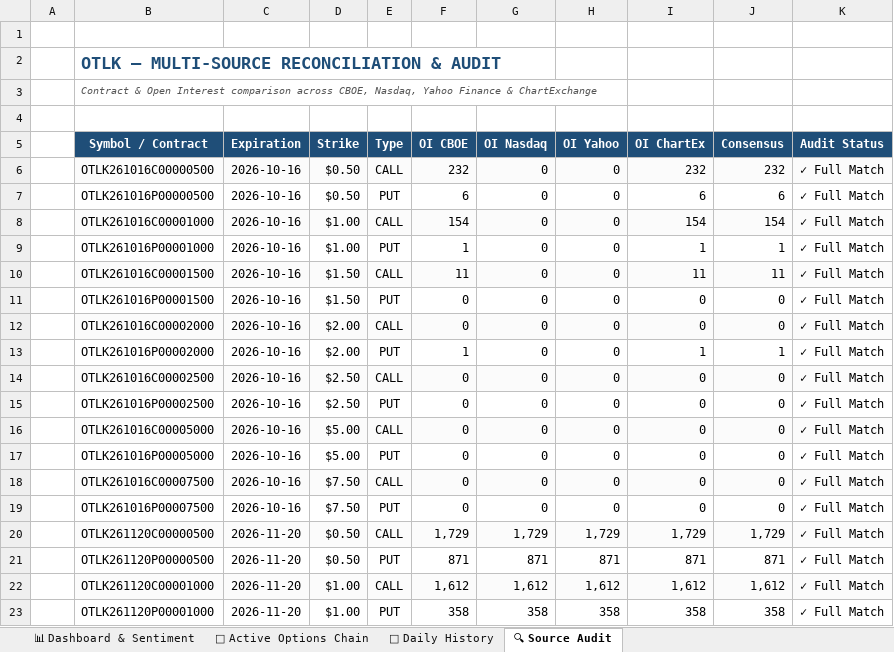
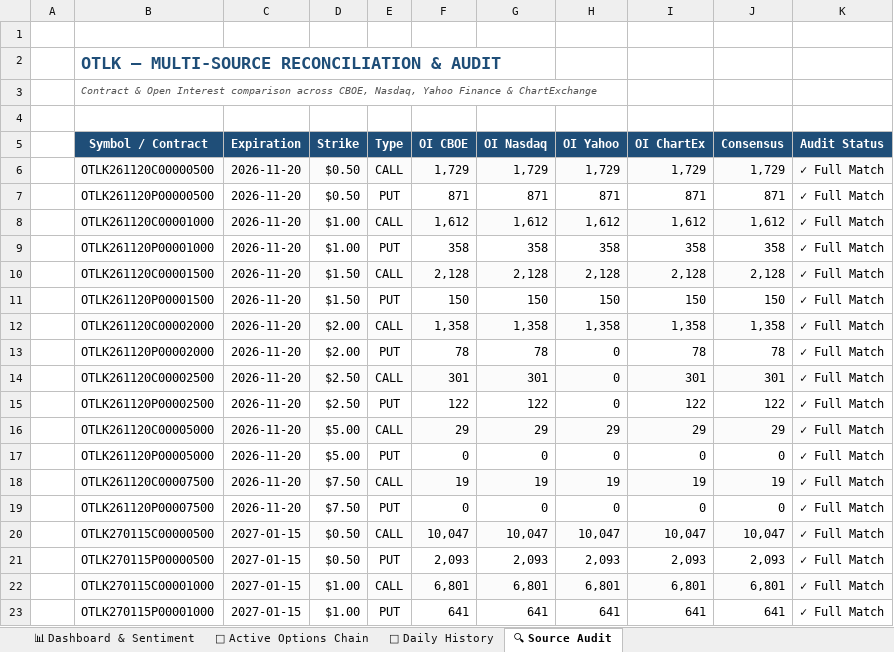
Before and after one commit to The-Slag-Brothers/OTLK-tracker, an Excel workbook: OTLK_Options_Chain_and_Derivatives.xlsx, sheet 🔍 Source Audit, drawn as a sheet; only a part is shown; the shorter side is filled out with more unchanged rows; values as stored, in another font and other column widths than the file's, no borders; the diff covers the shown part only; the diff names each change by its address in the sheet, - before the commit and + after, or states it on an @@ line.

```diff
--- a/OTLK_Options_Chain_and_Derivatives.xlsx (sheet 🔍 Source Audit)
+++ b/OTLK_Options_Chain_and_Derivatives.xlsx (sheet 🔍 Source Audit)
-row 6:  | OTLK261016C00000500 | 2026-10-16 | $0.50 | CALL | 232 | 0 | 0 | 232 | 232 | ✓ Full Match
-row 7:  | OTLK261016P00000500 | 2026-10-16 | $0.50 | PUT | 6 | 0 | 0 | 6 | 6 | ✓ Full Match
-row 8:  | OTLK261016C00001000 | 2026-10-16 | $1.00 | CALL | 154 | 0 | 0 | 154 | 154 | ✓ Full Match
-row 9:  | OTLK261016P00001000 | 2026-10-16 | $1.00 | PUT | 1 | 0 | 0 | 1 | 1 | ✓ Full Match
-row 10:  | OTLK261016C00001500 | 2026-10-16 | $1.50 | CALL | 11 | 0 | 0 | 11 | 11 | ✓ Full Match
-row 11:  | OTLK261016P00001500 | 2026-10-16 | $1.50 | PUT | 0 | 0 | 0 | 0 | 0 | ✓ Full Match
-row 12:  | OTLK261016C00002000 | 2026-10-16 | $2.00 | CALL | 0 | 0 | 0 | 0 | 0 | ✓ Full Match
-row 13:  | OTLK261016P00002000 | 2026-10-16 | $2.00 | PUT | 1 | 0 | 0 | 1 | 1 | ✓ Full Match
-row 14:  | OTLK261016C00002500 | 2026-10-16 | $2.50 | CALL | 0 | 0 | 0 | 0 | 0 | ✓ Full Match
-row 15:  | OTLK261016P00002500 | 2026-10-16 | $2.50 | PUT | 0 | 0 | 0 | 0 | 0 | ✓ Full Match
-row 16:  | OTLK261016C00005000 | 2026-10-16 | $5.00 | CALL | 0 | 0 | 0 | 0 | 0 | ✓ Full Match
-row 17:  | OTLK261016P00005000 | 2026-10-16 | $5.00 | PUT | 0 | 0 | 0 | 0 | 0 | ✓ Full Match
-row 18:  | OTLK261016C00007500 | 2026-10-16 | $7.50 | CALL | 0 | 0 | 0 | 0 | 0 | ✓ Full Match
-row 19:  | OTLK261016P00007500 | 2026-10-16 | $7.50 | PUT | 0 | 0 | 0 | 0 | 0 | ✓ Full Match
```
Also changed, not shown: 11 edited cells elsewhere in this sheet, sheet 🎯 Active Options Chain, sheet 📊 Dashboard & Sentiment, sheet 📅 Daily History, charts or pictures, OTLK_Shorts_and_Fundamentals_Model.xlsx, 8 other files.
